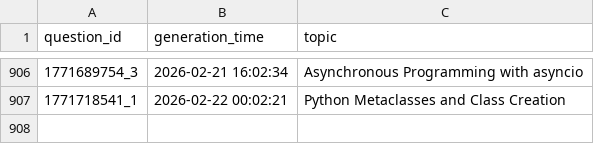
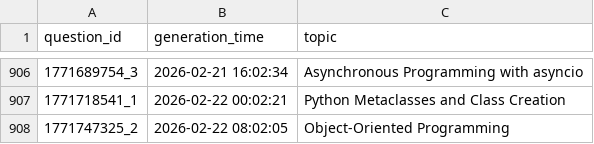
Before and after one commit to AbyTob/python-daily-quiz, a CSV file: resources/metadata_info.csv, drawn as a sheet; only a part is shown, gaps mark what is left out; the diff names each change by its address in the sheet, - before the commit and + after, or states it on an @@ line.

```diff
--- a/resources/metadata_info.csv
+++ b/resources/metadata_info.csv
+row 908: 1771747325_2 | 2026-02-22 08:02:05 | Object-Oriented Programming
```
Also changed, not shown: 3 other files.
